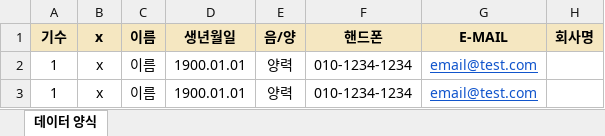
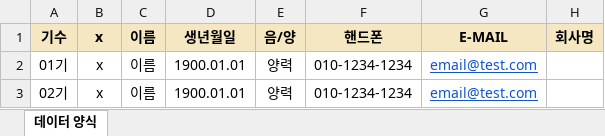
Before and after one commit to HamoHamoHamo/MoilsurokAdmin, an Excel workbook: public/동창회 데이터 양식.xlsx, sheet 데이터 양식, drawn as a sheet; only a part is shown; values as stored, in another font and other column widths than the file's, no borders; the diff names each change by its address in the sheet, - before the commit and + after, or states it on an @@ line.

```diff
--- a/public/동창회 데이터 양식.xlsx (sheet 데이터 양식)
+++ b/public/동창회 데이터 양식.xlsx (sheet 데이터 양식)
-A2: 1
+A2: 01기
-A3: 1
+A3: 02기
```
Also changed, not shown: 3 other files.
